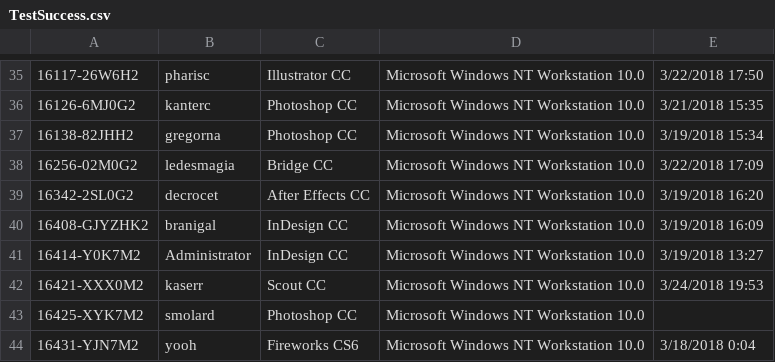
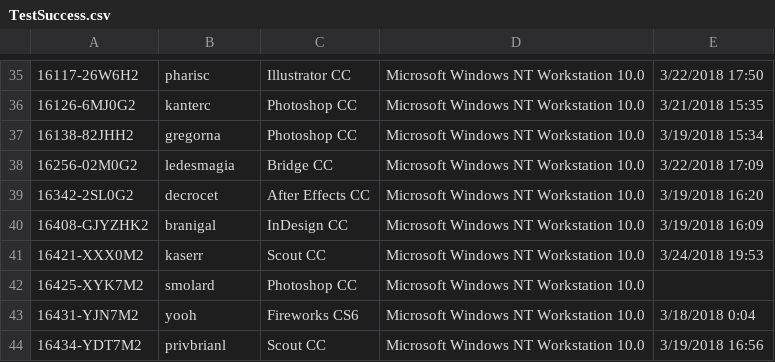
Before and after one commit to NolanRS/LicenseFilter, a CSV file: LicenseFilter/TestSuccess.csv, drawn as a sheet; only a part is shown, gaps mark what is left out; the shorter side is filled out with more unchanged rows; the diff names each change by its address in the sheet, - before the commit and + after, or states it on an @@ line.

```diff
--- a/LicenseFilter/TestSuccess.csv
+++ b/LicenseFilter/TestSuccess.csv
-row 41: 16414-Y0K7M2 | Administrator | InDesign CC | Microsoft Windows NT Workstation 10.0 | 3/19/2018 13:27
```
Also changed, not shown: 1 other file.
